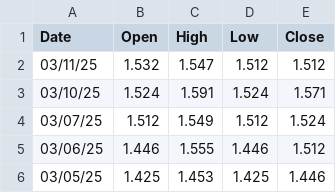
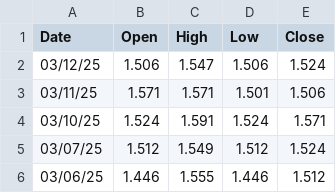
Before and after one commit to ericseong/macro-economics-research, a CSV file: JP.csv, drawn as a sheet; only a part is shown; the shorter side is filled out with more unchanged rows.

```diff
--- a/JP.csv
+++ b/JP.csv
@@ -1,3 +1,4 @@
 Date, Open, High, Low, Close
-03/11/25, 1.532, 1.547, 1.512, 1.512
+03/12/25, 1.506, 1.547, 1.506, 1.524
+03/11/25, 1.571, 1.571, 1.501, 1.506
 03/10/25, 1.524, 1.591, 1.524, 1.571
```
Also changed, not shown: US.csv, 2 other files.
